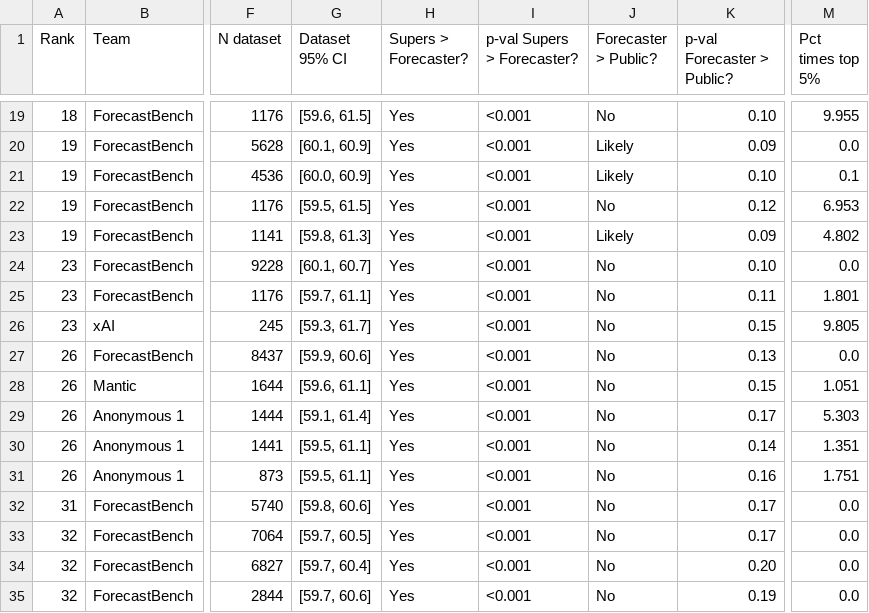
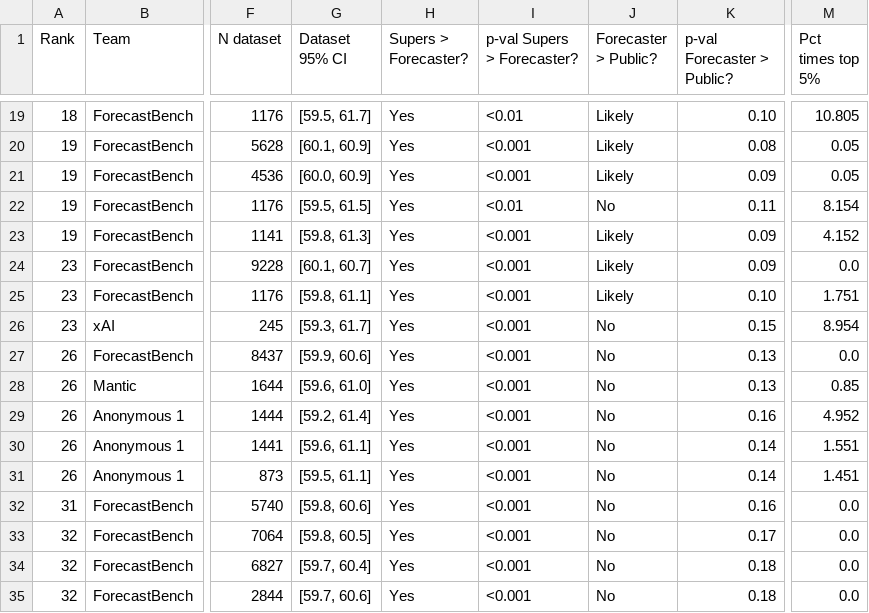
Before and after one commit to forecastingresearch/forecastbench-datasets, a CSV file: leaderboards/csv/leaderboard_dataset.csv, drawn as a sheet; only a part is shown, gaps mark what is left out; the diff covers the shown part only; the diff names each change by its address in the sheet, - before the commit and + after, or states it on an @@ line.

Commit message:
leaderboard dataset: automatic update html & csv files.

```diff
--- a/leaderboards/csv/leaderboard_dataset.csv
+++ b/leaderboards/csv/leaderboard_dataset.csv
-G19 (Dataset 95% CI): [59.6, 61.5]
+G19 (Dataset 95% CI): [59.5, 61.7]
-I19 (p-val Supers > Forecaster?): <0.001
+I19 (p-val Supers > Forecaster?): <0.01
-J19 (Forecaster > Public?): No
+J19 (Forecaster > Public?): Likely
-M19 (Pct times top 5%): 9.955
+M19 (Pct times top 5%): 10.805
-K20 (p-val Forecaster > Public?): 0.09
+K20 (p-val Forecaster > Public?): 0.08
-M20 (Pct times top 5%): 0.0
+M20 (Pct times top 5%): 0.05
-K21 (p-val Forecaster > Public?): 0.10
+K21 (p-val Forecaster > Public?): 0.09
-M21 (Pct times top 5%): 0.1
+M21 (Pct times top 5%): 0.05
-I22 (p-val Supers > Forecaster?): <0.001
+I22 (p-val Supers > Forecaster?): <0.01
-K22 (p-val Forecaster > Public?): 0.12
+K22 (p-val Forecaster > Public?): 0.11
-M22 (Pct times top 5%): 6.953
+M22 (Pct times top 5%): 8.154
-M23 (Pct times top 5%): 4.802
+M23 (Pct times top 5%): 4.152
-J24:J25 (Forecaster > Public?): No
+J24:J25 (Forecaster > Public?): Likely
-K24 (p-val Forecaster > Public?): 0.10
+K24 (p-val Forecaster > Public?): 0.09
-G25 (Dataset 95% CI): [59.7, 61.1]
+G25 (Dataset 95% CI): [59.8, 61.1]
-K25 (p-val Forecaster > Public?): 0.11
+K25 (p-val Forecaster > Public?): 0.10
-M25 (Pct times top 5%): 1.801
+M25 (Pct times top 5%): 1.751
-M26 (Pct times top 5%): 9.805
+M26 (Pct times top 5%): 8.954
-G28 (Dataset 95% CI): [59.6, 61.1]
+G28 (Dataset 95% CI): [59.6, 61.0]
-K28 (p-val Forecaster > Public?): 0.15
+K28 (p-val Forecaster > Public?): 0.13
-M28 (Pct times top 5%): 1.051
+M28 (Pct times top 5%): 0.85
-G29 (Dataset 95% CI): [59.1, 61.4]
+G29 (Dataset 95% CI): [59.2, 61.4]
-K29 (p-val Forecaster > Public?): 0.17
+K29 (p-val Forecaster > Public?): 0.16
-M29 (Pct times top 5%): 5.303
+M29 (Pct times top 5%): 4.952
-G30 (Dataset 95% CI): [59.5, 61.1]
+G30 (Dataset 95% CI): [59.6, 61.1]
-M30 (Pct times top 5%): 1.351
+M30 (Pct times top 5%): 1.551
-K31 (p-val Forecaster > Public?): 0.16
+K31 (p-val Forecaster > Public?): 0.14
-M31 (Pct times top 5%): 1.751
+M31 (Pct times top 5%): 1.451
-K32 (p-val Forecaster > Public?): 0.17
+K32 (p-val Forecaster > Public?): 0.16
-G33 (Dataset 95% CI): [59.7, 60.5]
+G33 (Dataset 95% CI): [59.8, 60.5]
-K34 (p-val Forecaster > Public?): 0.20
+K34 (p-val Forecaster > Public?): 0.18
-K35 (p-val Forecaster > Public?): 0.19
+K35 (p-val Forecaster > Public?): 0.18
```
Also changed, not shown: 149 edited cells elsewhere in this file, 1 other file.
